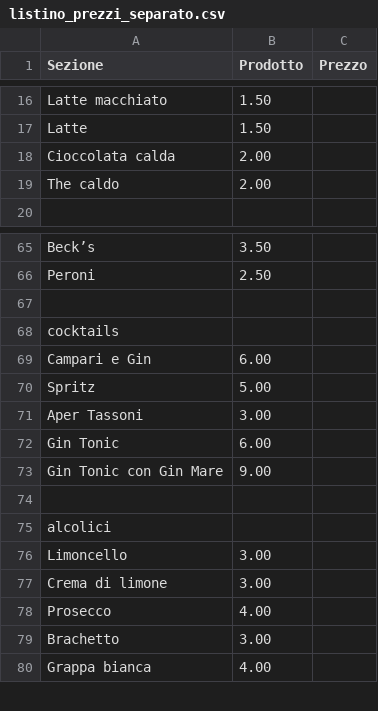
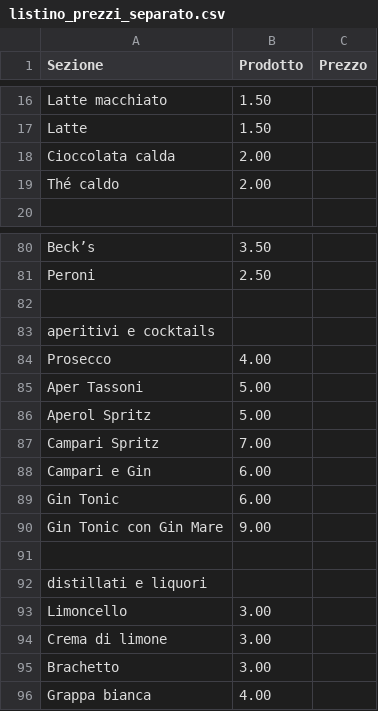
Before and after one commit to Zacros/lido-menu, a CSV file: listino_prezzi_separato.csv, drawn as a sheet; only a part is shown, gaps mark what is left out; the diff covers the shown part only.

```diff
--- a/listino_prezzi_separato.csv
+++ b/listino_prezzi_separato.csv
@@ -18,3 +18,3 @@ Latte,1.50
 Cioccolata calda,2.00
-The caldo,2.00
+Thé caldo,2.00
 
@@ -67,6 +82,8 @@ Peroni,2.50
 
-cocktails
+aperitivi e cocktails
+Prosecco,4.00
+Aper Tassoni,5.00
+Aperol Spritz,5.00
+Campari Spritz,7.00
 Campari e Gin,6.00
-Spritz,5.00
-Aper Tassoni,3.00
 Gin Tonic, 6.00
@@ -74,6 +91,5 @@ Gin Tonic con Gin Mare, 9.00
 
-alcolici
+distillati e liquori
 Limoncello,3.00
 Crema di limone,3.00
-Prosecco,4.00
 Brachetto,3.00
```
Also changed, not shown: 16 added rows, 1 removed row and 5 edited cells elsewhere in this file, 17 other files.
